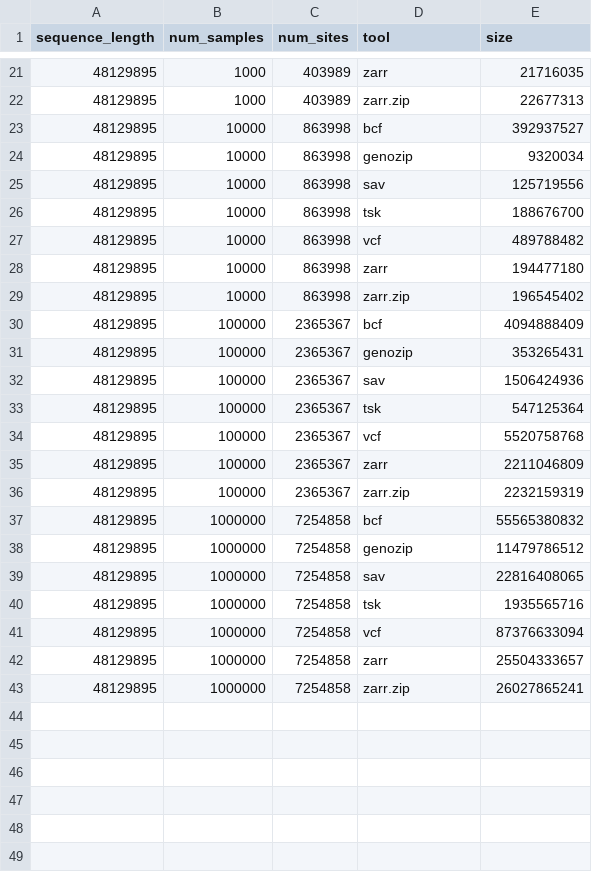
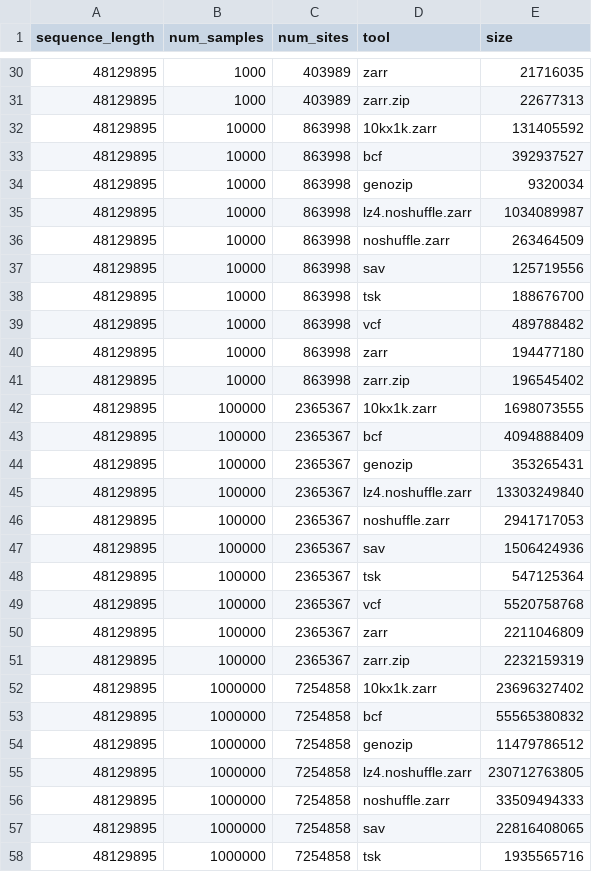
Before and after one commit to sgkit-dev/vcf-zarr-publication, a CSV file: plot_data/data-scaling.csv, drawn as a sheet; only a part is shown, gaps mark what is left out; the shorter side is filled out with more unchanged rows; the diff covers the shown part only; the diff names each change by its address in the sheet, - before the commit and + after, or states it on an @@ line.

```diff
--- a/plot_data/data-scaling.csv
+++ b/plot_data/data-scaling.csv
+row 32: 48129895 | 10000 | 863998 | 10kx1k.zarr | 131405592
+row 35: 48129895 | 10000 | 863998 | lz4.noshuffle.zarr | 1034089987
+row 36: 48129895 | 10000 | 863998 | noshuffle.zarr | 263464509
+row 42: 48129895 | 100000 | 2365367 | 10kx1k.zarr | 1698073555
+row 45: 48129895 | 100000 | 2365367 | lz4.noshuffle.zarr | 13303249840
+row 46: 48129895 | 100000 | 2365367 | noshuffle.zarr | 2941717053
+row 52: 48129895 | 1000000 | 7254858 | 10kx1k.zarr | 23696327402
+row 55: 48129895 | 1000000 | 7254858 | lz4.noshuffle.zarr | 230712763805
+row 56: 48129895 | 1000000 | 7254858 | noshuffle.zarr | 33509494333
```
Also changed, not shown: 9 added rows elsewhere in this file, 1 other file.
